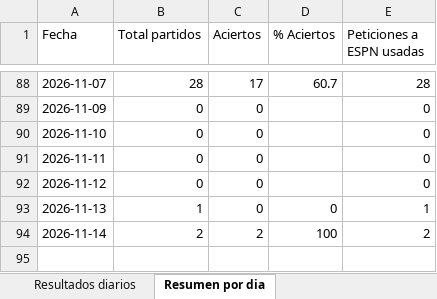
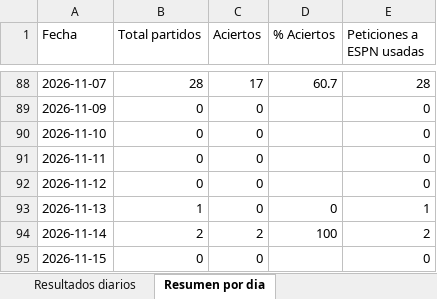
Before and after one commit to erikolivo/alertas-apuestas-espn, an Excel workbook: data/estadisticas.xlsx, sheet Resumen por dia, drawn as a sheet; only a part is shown, gaps mark what is left out; values as stored, in another font and other column widths than the file's, no borders; the diff names each change by its address in the sheet, - before the commit and + after, or states it on an @@ line.

```diff
--- a/data/estadisticas.xlsx (sheet Resumen por dia)
+++ b/data/estadisticas.xlsx (sheet Resumen por dia)
+row 95: 2026-11-15 | 0 | 0 |  | 0
```
Also changed, not shown: 2 other files.
